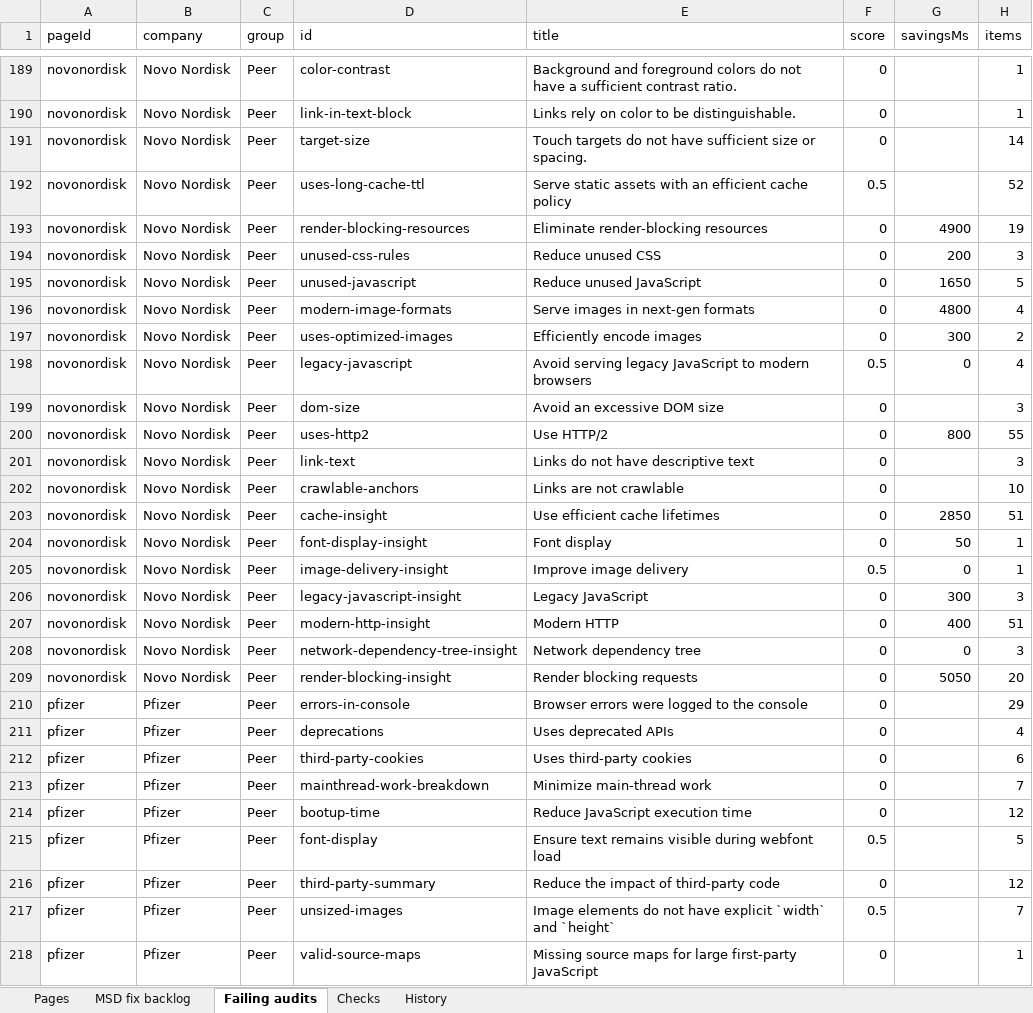
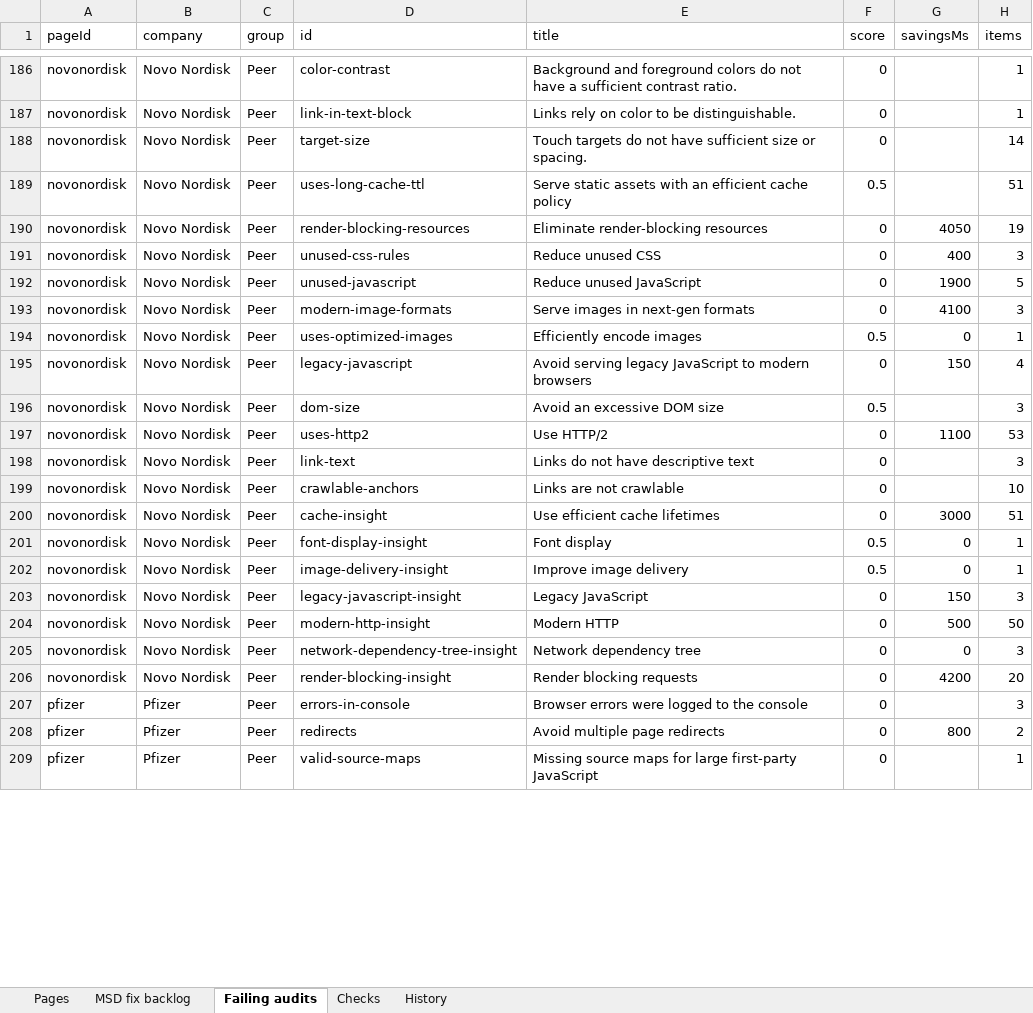
Before and after one commit to f20230125-sudo/site-health-monitor, an Excel workbook: excel/Site-Health-Monitor.xlsx, sheet Failing audits, drawn as a sheet; only a part is shown, gaps mark what is left out; values as stored, in another font and other column widths than the file's, no borders; removed rows and columns are numbered as before the commit, all else as after; the diff covers the shown part only; the diff names each change by its address in the sheet, - before the commit and + after, or states it on an @@ line.

```diff
--- a/excel/Site-Health-Monitor.xlsx (sheet Failing audits)
+++ b/excel/Site-Health-Monitor.xlsx (sheet Failing audits)
-H189 (items): 52
+H189 (items): 51
-G190 (savingsMs): 4900
+G190 (savingsMs): 4050
-G191 (savingsMs): 200
+G191 (savingsMs): 400
-G192 (savingsMs): 1650
+G192 (savingsMs): 1900
-G193 (savingsMs): 4800
+G193 (savingsMs): 4100
-H193 (items): 4
+H193 (items): 3
-F194 (score): 0
+F194 (score): 0.5
-G194 (savingsMs): 300
+G194 (savingsMs): 0
-H194 (items): 2
+H194 (items): 1
-F195 (score): 0.5
+F195 (score): 0
-G195 (savingsMs): 0
+G195 (savingsMs): 150
-F196 (score): 0
+F196 (score): 0.5
-G197 (savingsMs): 800
+G197 (savingsMs): 1100
-H197 (items): 55
+H197 (items): 53
-G200 (savingsMs): 2850
+G200 (savingsMs): 3000
-F201 (score): 0
+F201 (score): 0.5
-G201 (savingsMs): 50
+G201 (savingsMs): 0
-G203 (savingsMs): 300
+G203 (savingsMs): 150
-G204 (savingsMs): 400
+G204 (savingsMs): 500
-H204 (items): 51
+H204 (items): 50
-G206 (savingsMs): 5050
+G206 (savingsMs): 4200
-H207 (items): 29
+H207 (items): 3
-D208 (id): deprecations
+D208 (id): redirects
-E208 (title): Uses deprecated APIs
+E208 (title): Avoid multiple page redirects
-G208 (savingsMs): (empty)
+G208 (savingsMs): 800
-H208 (items): 4
+H208 (items): 2
-row 212: pfizer | Pfizer | Peer | third-party-cookies | Uses third-party cookies | 0 |  | 6
-row 213: pfizer | Pfizer | Peer | mainthread-work-breakdown | Minimize main-thread work | 0 |  | 7
-row 214: pfizer | Pfizer | Peer | bootup-time | Reduce JavaScript execution time | 0 |  | 12
-row 215: pfizer | Pfizer | Peer | font-display | Ensure text remains visible during webfont load | 0.5 |  | 5
-row 216: pfizer | Pfizer | Peer | third-party-summary | Reduce the impact of third-party code | 0 |  | 12
-row 217: pfizer | Pfizer | Peer | unsized-images | Image elements do not have explicit `width` and `height` | 0.5 |  | 7
```
Also changed, not shown: 11 added rows, 29 removed rows and 114 edited cells elsewhere in this sheet, sheet History, sheet MSD fix backlog, sheet Pages, site/public/downloads/Site-Health-Monitor.xlsx, 14 other files.
